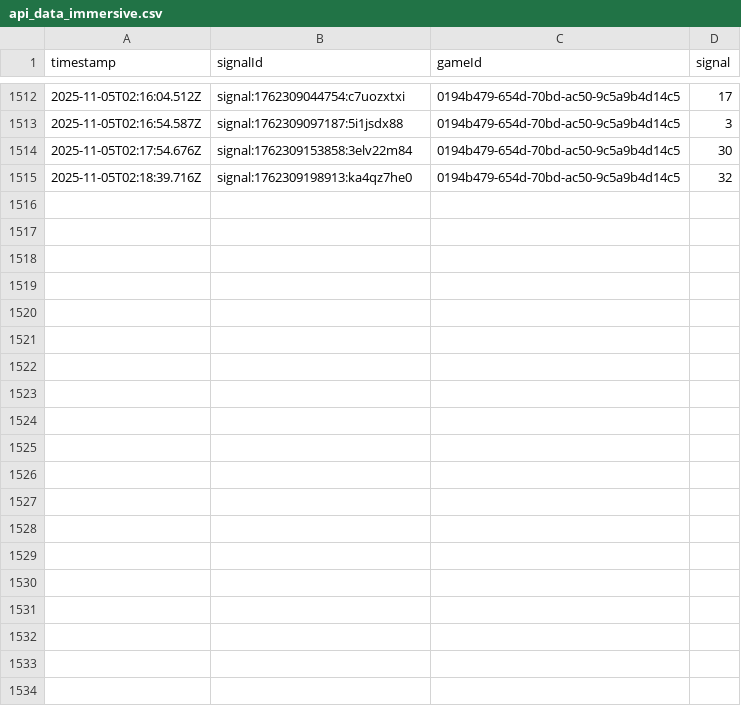
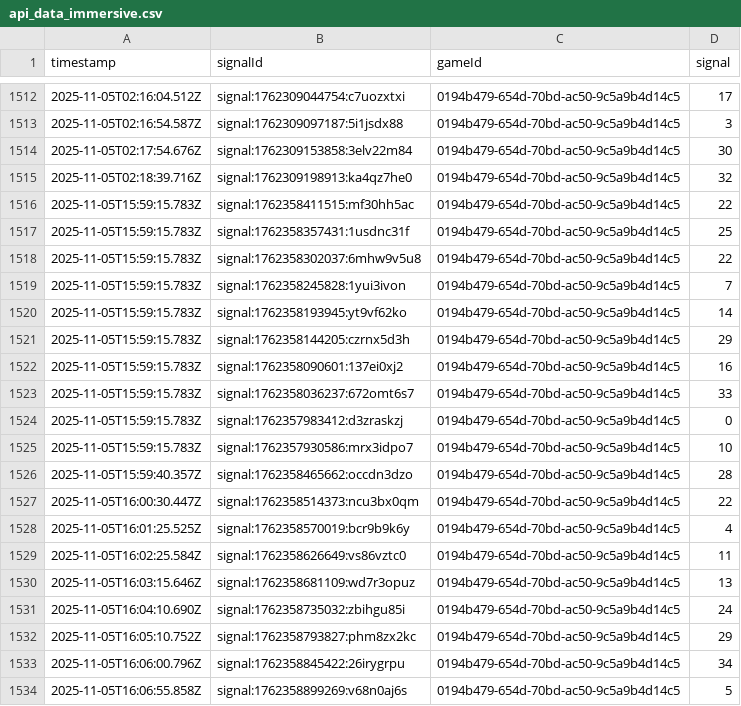
Before and after one commit to programadorFB/app-roleta2, a CSV file: api_data_immersive.csv, drawn as a sheet; only a part is shown, gaps mark what is left out; the diff names each change by its address in the sheet, - before the commit and + after, or states it on an @@ line.

```diff
--- a/api_data_immersive.csv
+++ b/api_data_immersive.csv
+row 1516: 2025-11-05T15:59:15.783Z | signal:1762358411515:mf30hh5ac | 0194b479-654d-70bd-ac50-9c5a9b4d14c5 | 22
+row 1517: 2025-11-05T15:59:15.783Z | signal:1762358357431:1usdnc31f | 0194b479-654d-70bd-ac50-9c5a9b4d14c5 | 25
+row 1518: 2025-11-05T15:59:15.783Z | signal:1762358302037:6mhw9v5u8 | 0194b479-654d-70bd-ac50-9c5a9b4d14c5 | 22
+row 1519: 2025-11-05T15:59:15.783Z | signal:1762358245828:1yui3ivon | 0194b479-654d-70bd-ac50-9c5a9b4d14c5 | 7
+row 1520: 2025-11-05T15:59:15.783Z | signal:1762358193945:yt9vf62ko | 0194b479-654d-70bd-ac50-9c5a9b4d14c5 | 14
+row 1521: 2025-11-05T15:59:15.783Z | signal:1762358144205:czrnx5d3h | 0194b479-654d-70bd-ac50-9c5a9b4d14c5 | 29
+row 1522: 2025-11-05T15:59:15.783Z | signal:1762358090601:137ei0xj2 | 0194b479-654d-70bd-ac50-9c5a9b4d14c5 | 16
+row 1523: 2025-11-05T15:59:15.783Z | signal:1762358036237:672omt6s7 | 0194b479-654d-70bd-ac50-9c5a9b4d14c5 | 33
+row 1524: 2025-11-05T15:59:15.783Z | signal:1762357983412:d3zraskzj | 0194b479-654d-70bd-ac50-9c5a9b4d14c5 | 0
+row 1525: 2025-11-05T15:59:15.783Z | signal:1762357930586:mrx3idpo7 | 0194b479-654d-70bd-ac50-9c5a9b4d14c5 | 10
+row 1526: 2025-11-05T15:59:40.357Z | signal:1762358465662:occdn3dzo | 0194b479-654d-70bd-ac50-9c5a9b4d14c5 | 28
+row 1527: 2025-11-05T16:00:30.447Z | signal:1762358514373:ncu3bx0qm | 0194b479-654d-70bd-ac50-9c5a9b4d14c5 | 22
+row 1528: 2025-11-05T16:01:25.525Z | signal:1762358570019:bcr9b9k6y | 0194b479-654d-70bd-ac50-9c5a9b4d14c5 | 4
+row 1529: 2025-11-05T16:02:25.584Z | signal:1762358626649:vs86vztc0 | 0194b479-654d-70bd-ac50-9c5a9b4d14c5 | 11
+row 1530: 2025-11-05T16:03:15.646Z | signal:1762358681109:wd7r3opuz | 0194b479-654d-70bd-ac50-9c5a9b4d14c5 | 13
+row 1531: 2025-11-05T16:04:10.690Z | signal:1762358735032:zbihgu85i | 0194b479-654d-70bd-ac50-9c5a9b4d14c5 | 24
+row 1532: 2025-11-05T16:05:10.752Z | signal:1762358793827:phm8zx2kc | 0194b479-654d-70bd-ac50-9c5a9b4d14c5 | 29
+row 1533: 2025-11-05T16:06:00.796Z | signal:1762358845422:26irygrpu | 0194b479-654d-70bd-ac50-9c5a9b4d14c5 | 34
+row 1534: 2025-11-05T16:06:55.858Z | signal:1762358899269:v68n0aj6s | 0194b479-654d-70bd-ac50-9c5a9b4d14c5 | 5
```
Also changed, not shown: api_data_brasileira.csv, api_data_speed.csv, 3 other files.
